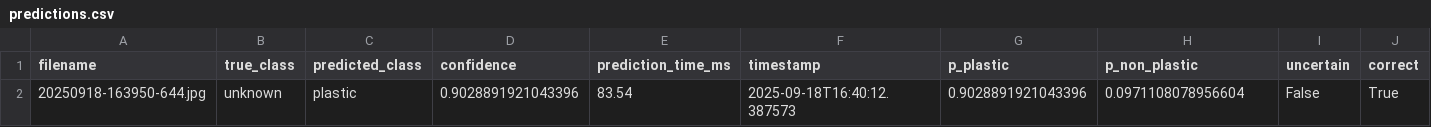
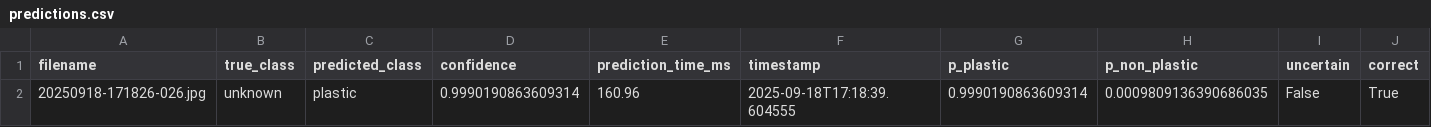
Before and after one commit to zyronvon/Microplastics_results, a CSV file: final_results/predictions.csv, drawn as a sheet; removed rows and columns are numbered as before the commit, all else as after; the diff names each change by its address in the sheet, - before the commit and + after, or states it on an @@ line.

Commit message:
Update final_results/predictions.csv

```diff
--- a/final_results/predictions.csv
+++ b/final_results/predictions.csv
-row 2: 20250918-163950-644.jpg | unknown | plastic | 0.9028891921043396 | 83.54 | 2025-09-18T16:40:12.387573 | 0.9028891921043396 | 0.0971108078956604 | False | True
+row 2: 20250918-171826-026.jpg | unknown | plastic | 0.9990190863609314 | 160.96 | 2025-09-18T17:18:39.604555 | 0.9990190863609314 | 0.0009809136390686035 | False | True
```
